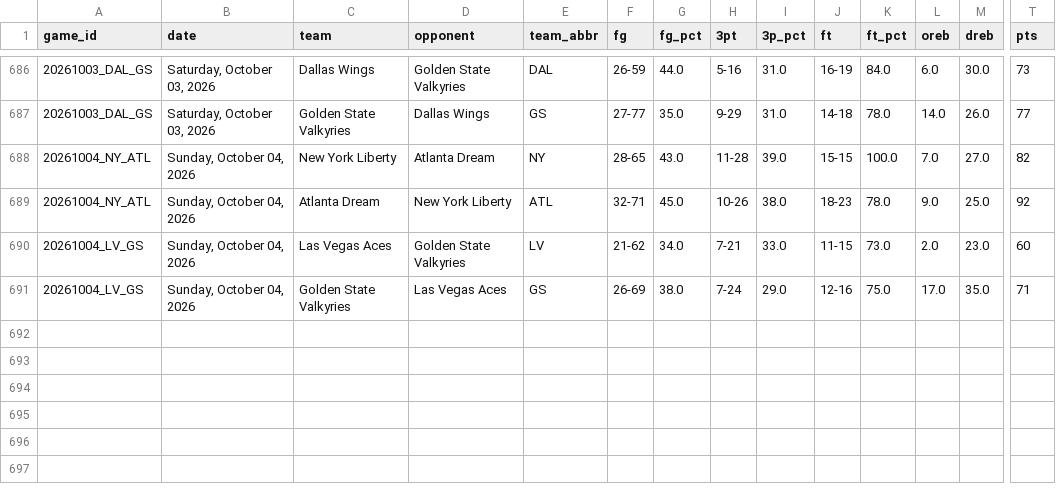
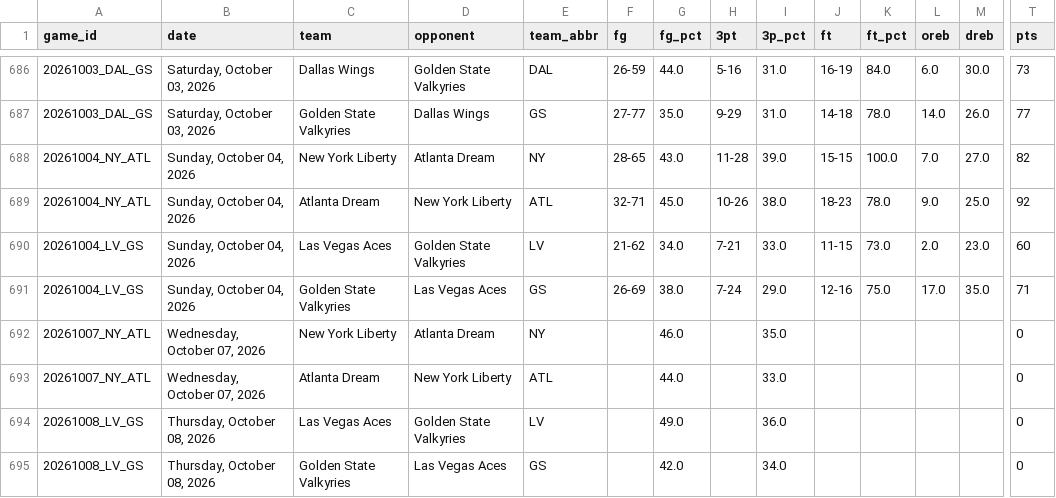
Before and after one commit to MikeOzomah/wnba-matchup-intelligence, a CSV file: outputs/advanced_wnba_metrics.csv, drawn as a sheet; only a part is shown, gaps mark what is left out; rows hold the shown columns only; the diff names each change by its address in the sheet, - before the commit and + after, or states it on an @@ line.

```diff
--- a/outputs/advanced_wnba_metrics.csv
+++ b/outputs/advanced_wnba_metrics.csv
+row 692: 20261007_NY_ATL | Wednesday, October 07, 2026 | New York Liberty | Atlanta Dream | NY |  | 46.0 |  | 35.0 |  |  |  |  | 0
+row 693: 20261007_NY_ATL | Wednesday, October 07, 2026 | Atlanta Dream | New York Liberty | ATL |  | 44.0 |  | 33.0 |  |  |  |  | 0
+row 694: 20261008_LV_GS | Thursday, October 08, 2026 | Las Vegas Aces | Golden State Valkyries | LV |  | 49.0 |  | 36.0 |  |  |  |  | 0
+row 695: 20261008_LV_GS | Thursday, October 08, 2026 | Golden State Valkyries | Las Vegas Aces | GS |  | 42.0 |  | 34.0 |  |  |  |  | 0
```
Also changed, not shown: data/full_wnba_team_stats.csv.
